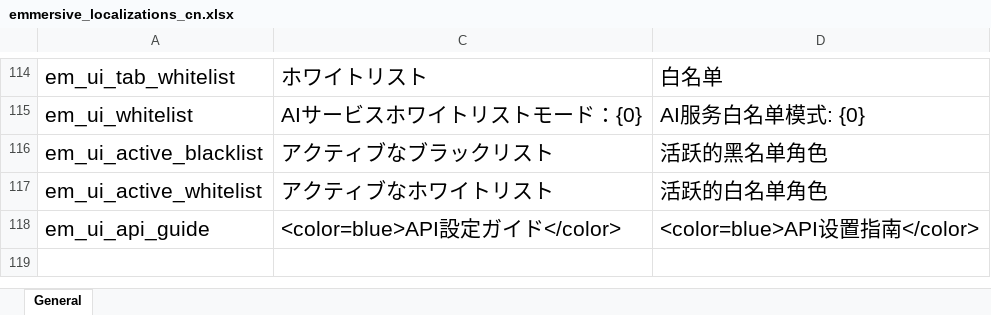
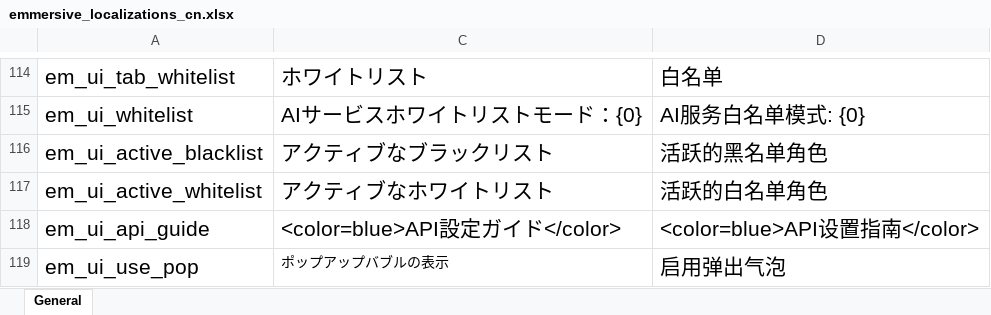
Before and after one commit to gottyduke/Elin.Plugins, an Excel workbook: Emmersive/package/LangMod/CN/emmersive_localizations_cn.xlsx, sheet General, drawn as a sheet; only a part is shown, gaps mark what is left out; values as stored, in another font and other column widths than the file's, no borders; the diff names each change by its address in the sheet, - before the commit and + after, or states it on an @@ line.

```diff
--- a/Emmersive/package/LangMod/CN/emmersive_localizations_cn.xlsx (sheet General)
+++ b/Emmersive/package/LangMod/CN/emmersive_localizations_cn.xlsx (sheet General)
+row 119: em_ui_use_pop | ポップアップバブルの表示 | 启用弹出气泡
```
Also changed, not shown: Emmersive/package/LangMod/EN/emmersive_localizations_en.xlsx, 3 other files.
